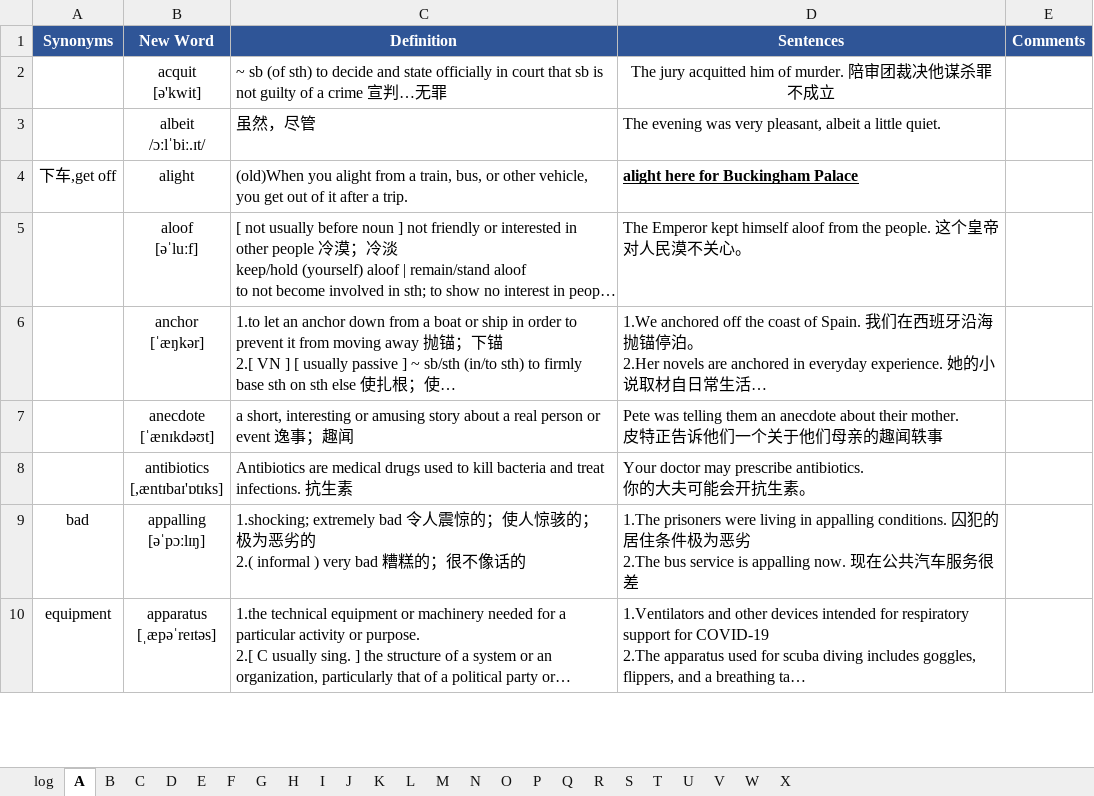
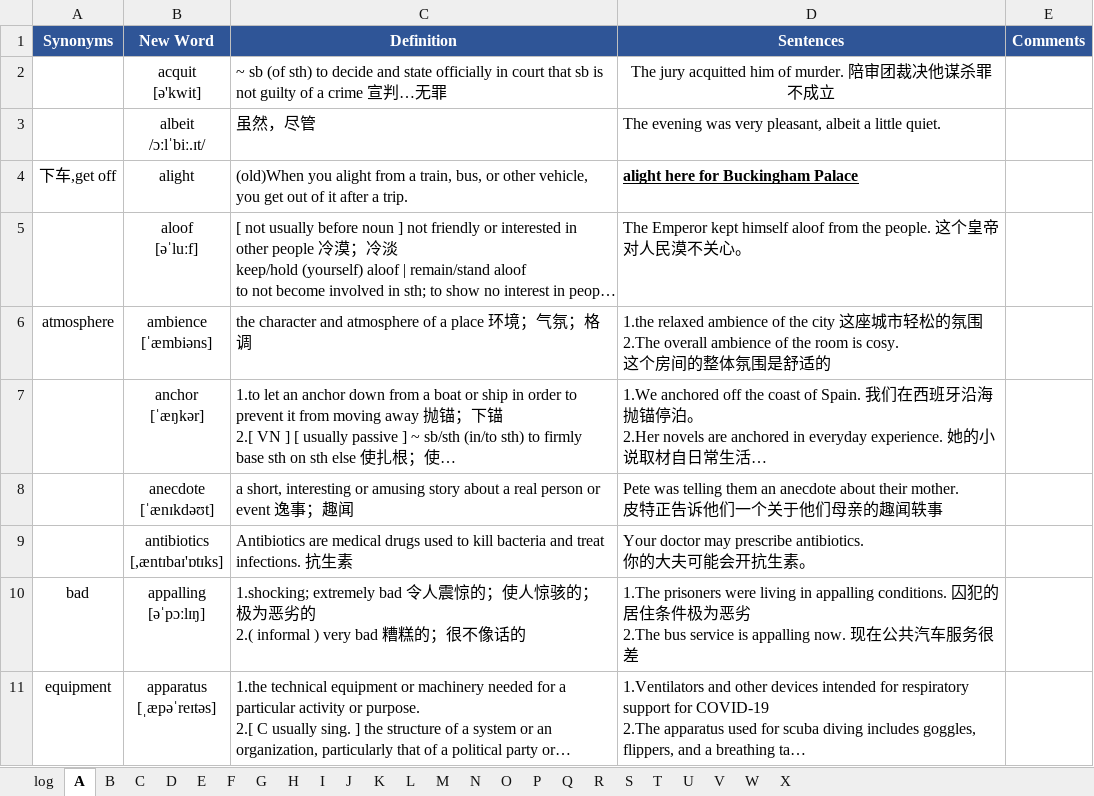
Before and after one commit to concrode/EnglishLearning, an Excel workbook: vocabulary/wordsFromDailyLife.xlsx, sheet A, drawn as a sheet; only a part is shown; long unchanged cells end in …; values as stored, in another font and other column widths than the file's, no borders; ↵ is a line break in a cell; the diff names each change by its address in the sheet, - before the commit and + after, or states it on an @@ line.

```diff
--- a/vocabulary/wordsFromDailyLife.xlsx (sheet A)
+++ b/vocabulary/wordsFromDailyLife.xlsx (sheet A)
+row 6: atmosphere | ambience ↵ [ˈæmbiəns] | the character and atmosphere of a place 环境；气氛；格调 | 1.the relaxed ambience of the city 这座城市轻松的氛围 ↵ 2.The overall ambience of the room is cosy. ↵ 这个房间的整体氛围是舒适的
```
Also changed, not shown: sheet M, sheet F, sheet P, sheet I, sheet T, sheet W, 1 more sheet.
